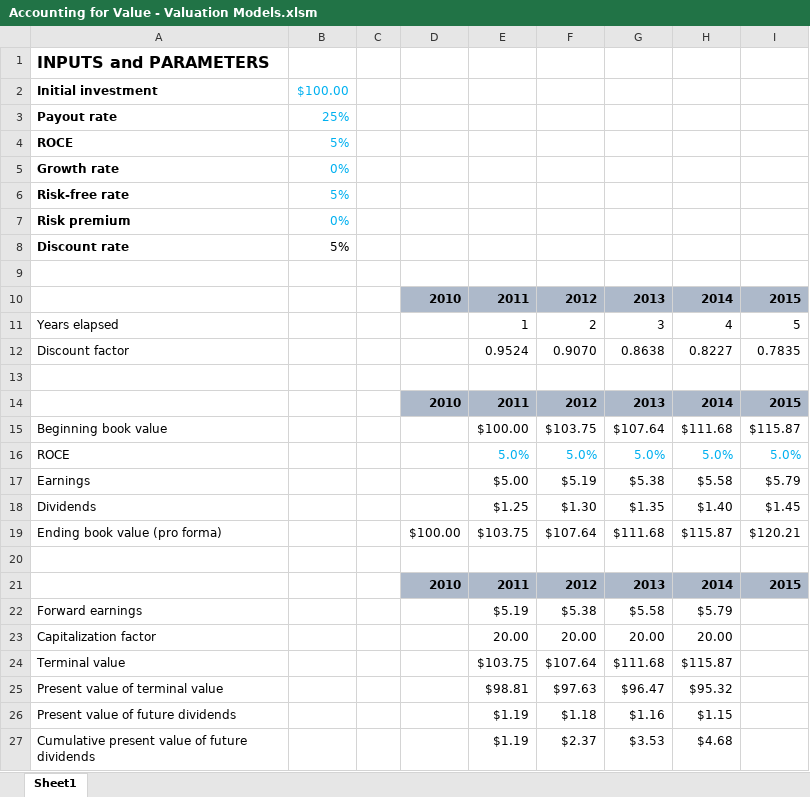
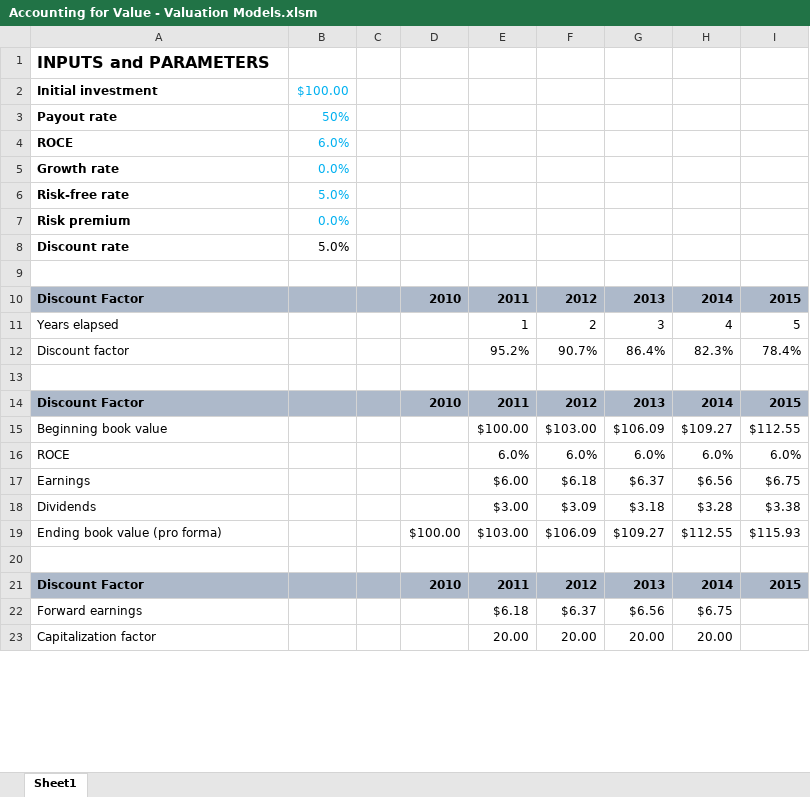
Before and after one commit to FIM-Expert/python-academy, an Excel workbook: Accounting for Value - Valuation Models.xlsm, sheet Sheet1, drawn as a sheet; only a part is shown; values as stored, in another font and other column widths than the file's, no borders; charts and pictures not drawn; removed rows and columns are numbered as before the commit, all else as after; the diff covers the shown part only; the diff names each change by its address in the sheet, - before the commit and + after, or states it on an @@ line.

```diff
--- a/Accounting for Value - Valuation Models.xlsm (sheet Sheet1)
+++ b/Accounting for Value - Valuation Models.xlsm (sheet Sheet1)
-B3: 25%
+B3: 50%
-B4: 5%
+B4: 6.0%
-B5: 0%
+B5: 0.0%
-B6: 5%
+B6: 5.0%
-B7: 0%
+B7: 0.0%
-B8: 5%
+B8: 5.0%
-A10: (empty)
+A10: Discount Factor
-A10:C10 fill: none
+A10:C10 fill: #ADB9CA
-row 12: Discount factor |  |  |  | 0.9524 | 0.9070 | 0.8638 | 0.8227 | 0.7835
+row 12: Discount factor |  |  |  | 95.2% | 90.7% | 86.4% | 82.3% | 78.4%
-A14: (empty)
+A14: Discount Factor
-A14:C14 fill: none
+A14:C14 fill: #ADB9CA
-F15: $103.75
+F15: $103.00
-G15: $107.64
+G15: $106.09
-H15: $111.68
+H15: $109.27
-I15: $115.87
+I15: $112.55
-row 16: ROCE |  |  |  | 5.0% | 5.0% | 5.0% | 5.0% | 5.0%
-row 17: Earnings |  |  |  | $5.00 | $5.19 | $5.38 | $5.58 | $5.79
-row 18: Dividends |  |  |  | $1.25 | $1.30 | $1.35 | $1.40 | $1.45
-row 19: Ending book value (pro forma) |  |  | $100.00 | $103.75 | $107.64 | $111.68 | $115.87 | $120.21
+row 16: ROCE |  |  |  | 6.0% | 6.0% | 6.0% | 6.0% | 6.0%
+row 17: Earnings |  |  |  | $6.00 | $6.18 | $6.37 | $6.56 | $6.75
+row 18: Dividends |  |  |  | $3.00 | $3.09 | $3.18 | $3.28 | $3.38
+row 19: Ending book value (pro forma) |  |  | $100.00 | $103.00 | $106.09 | $109.27 | $112.55 | $115.93
-A21: (empty)
+A21: Discount Factor
-A21:C21 fill: none
+A21:C21 fill: #ADB9CA
-row 22: Forward earnings |  |  |  | $5.19 | $5.38 | $5.58 | $5.79
+row 22: Forward earnings |  |  |  | $6.18 | $6.37 | $6.56 | $6.75
-row 24: Terminal value |  |  |  | $103.75 | $107.64 | $111.68 | $115.87
-row 25: Present value of terminal value |  |  |  | $98.81 | $97.63 | $96.47 | $95.32
-row 26: Present value of future dividends |  |  |  | $1.19 | $1.18 | $1.16 | $1.15
-row 27: Cumulative present value of future dividends |  |  |  | $1.19 | $2.37 | $3.53 | $4.68
```
Also changed, not shown: 15 added rows, 10 removed rows, 5 edited cells and cell formats elsewhere in this sheet, 1 other file.
